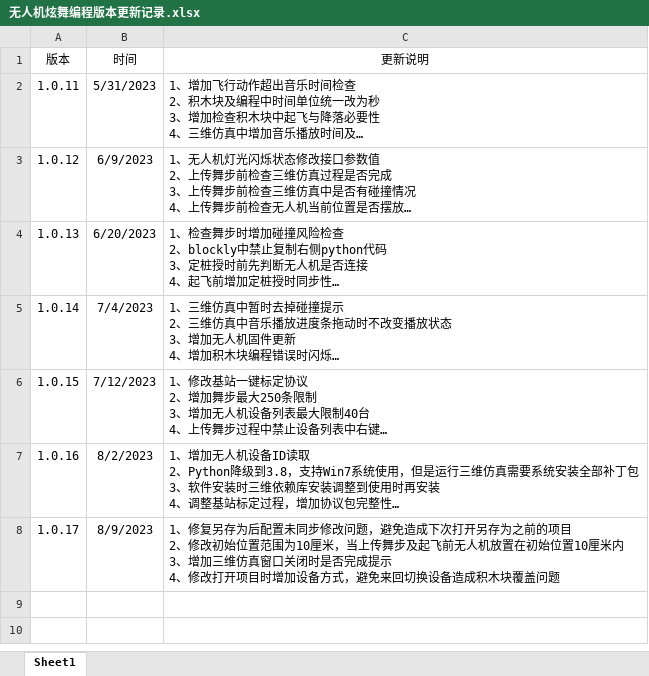
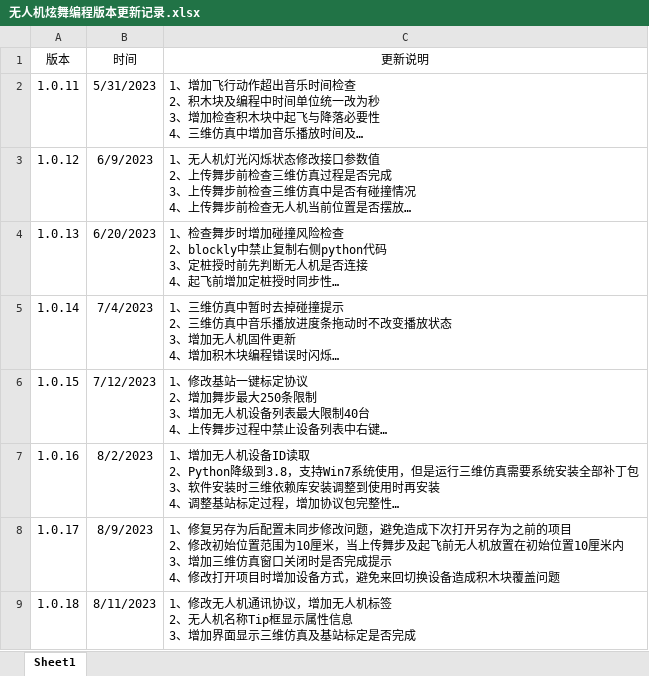
Before and after one commit to gessd/UAVManage, an Excel workbook: install/无人机炫舞编程版本更新记录.xlsx, sheet Sheet1, drawn as a sheet; long unchanged cells end in …; values as stored, in another font and other column widths than the file's, no borders; ↵ is a line break in a cell; the diff names each change by its address in the sheet, - before the commit and + after, or states it on an @@ line.

```diff
--- a/install/无人机炫舞编程版本更新记录.xlsx (sheet Sheet1)
+++ b/install/无人机炫舞编程版本更新记录.xlsx (sheet Sheet1)
+row 9: 1.0.18 | 8/11/2023 | 1、修改无人机通讯协议，增加无人机标签 ↵ 2、无人机名称Tip框显示属性信息 ↵ 3、增加界面显示三维仿真及基站标定是否完成
```
Also changed, not shown: 5 other files.
